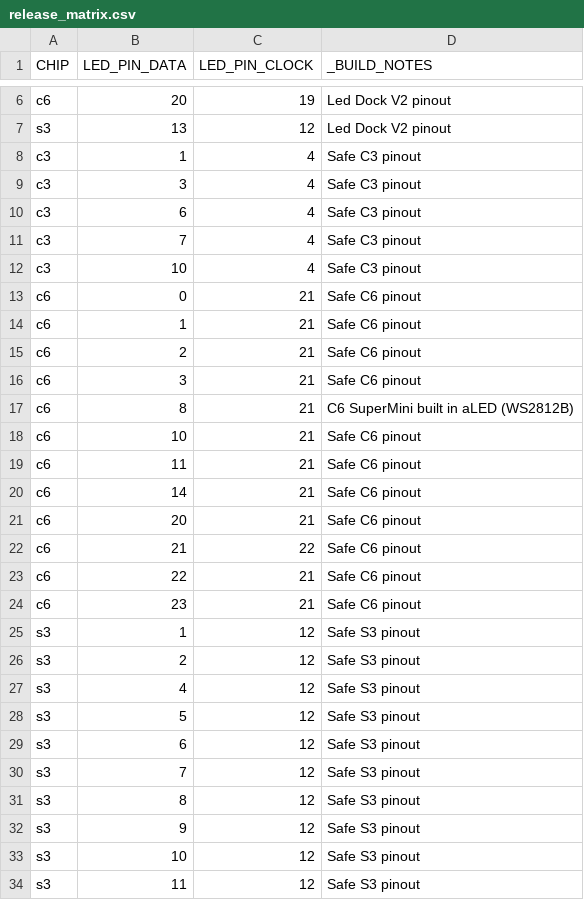
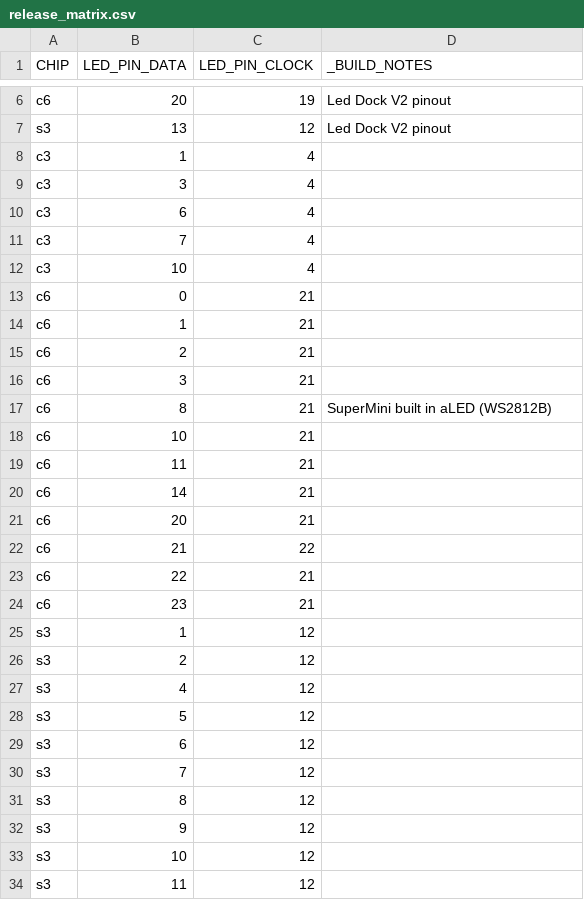
Before and after one commit to xewe-labs/xewe-led-os, a CSV file: build/release_matrix.csv, drawn as a sheet; only a part is shown, gaps mark what is left out; the diff covers the shown part only.

Commit message:
rm redundant build notes

```diff
--- a/build/release_matrix.csv
+++ b/build/release_matrix.csv
@@ -7,28 +7,28 @@ c6,20,19,Led Dock V2 pinout
 s3,13,12,Led Dock V2 pinout
-c3,1,4,Safe C3 pinout
-c3,3,4,Safe C3 pinout
-c3,6,4,Safe C3 pinout
-c3,7,4,Safe C3 pinout
-c3,10,4,Safe C3 pinout
-c6,0,21,Safe C6 pinout
-c6,1,21,Safe C6 pinout
-c6,2,21,Safe C6 pinout
-c6,3,21,Safe C6 pinout
-c6,8,21,C6 SuperMini built in aLED (WS2812B)
-c6,10,21,Safe C6 pinout
-c6,11,21,Safe C6 pinout
-c6,14,21,Safe C6 pinout
-c6,20,21,Safe C6 pinout
-c6,21,22,Safe C6 pinout
-c6,22,21,Safe C6 pinout
-c6,23,21,Safe C6 pinout
-s3,1,12,Safe S3 pinout
-s3,2,12,Safe S3 pinout
-s3,4,12,Safe S3 pinout
-s3,5,12,Safe S3 pinout
-s3,6,12,Safe S3 pinout
-s3,7,12,Safe S3 pinout
-s3,8,12,Safe S3 pinout
-s3,9,12,Safe S3 pinout
-s3,10,12,Safe S3 pinout
-s3,11,12,Safe S3 pinout
+c3,1,4,
+c3,3,4,
+c3,6,4,
+c3,7,4,
+c3,10,4,
+c6,0,21,
+c6,1,21,
+c6,2,21,
+c6,3,21,
+c6,8,21,SuperMini built in aLED (WS2812B)
+c6,10,21,
+c6,11,21,
+c6,14,21,
+c6,20,21,
+c6,21,22,
+c6,22,21,
+c6,23,21,
+s3,1,12,
+s3,2,12,
+s3,4,12,
+s3,5,12,
+s3,6,12,
+s3,7,12,
+s3,8,12,
+s3,9,12,
+s3,10,12,
+s3,11,12,
```
Also changed, not shown: 10 edited cells elsewhere in this file.
